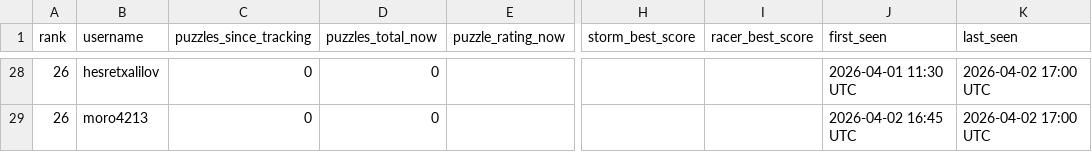
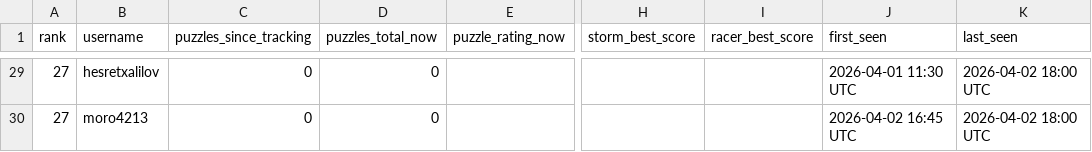
Before and after one commit to hsjAlex/TactikSpektakel, a CSV file: data/leaderboard.csv, drawn as a sheet; only a part is shown, gaps mark what is left out; addresses are those after the commit; the diff covers the shown part only; the diff names each change by its address in the sheet, - before the commit and + after, or states it on an @@ line.

```diff
--- a/data/leaderboard.csv
+++ b/data/leaderboard.csv
-A29:A30 (rank): 26
+A29:A30 (rank): 27
-K29:K30 (last_seen): 2026-04-02 17:00 UTC
+K29:K30 (last_seen): 2026-04-02 18:00 UTC
```
Also changed, not shown: 1 added row and 37 edited cells elsewhere in this file, data/baselines.csv, data/tactics_history.csv.
